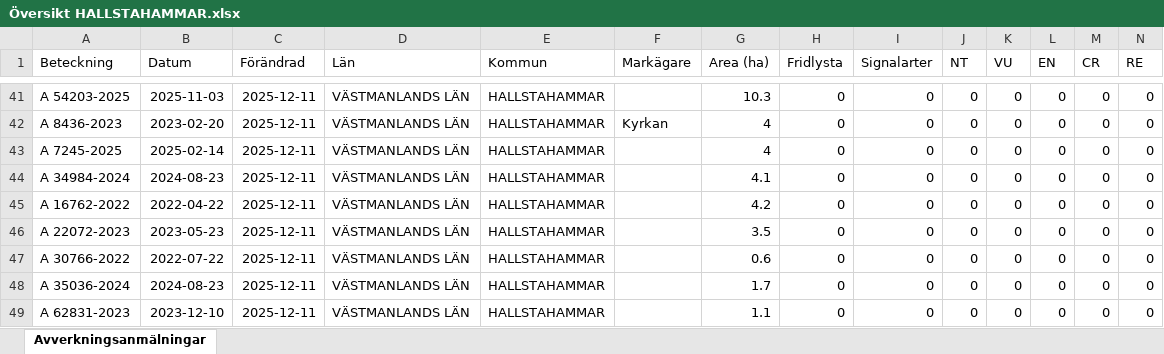
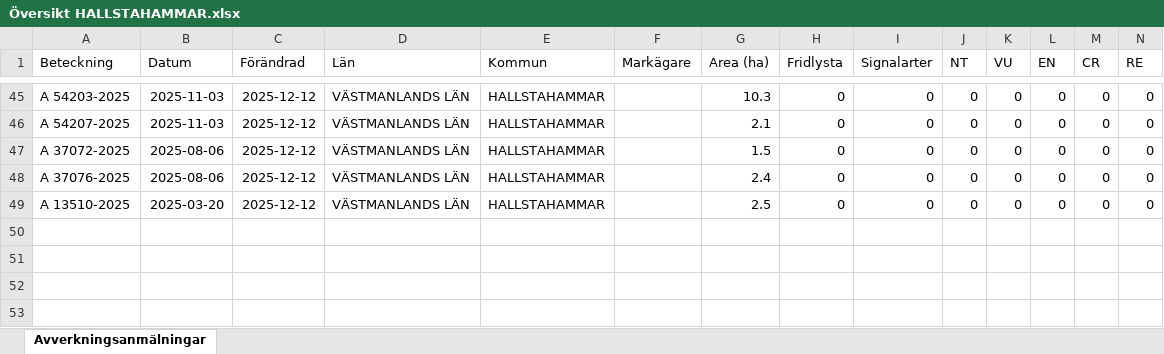
Before and after one commit to klasma/Logging_1961, an Excel workbook: Översikt HALLSTAHAMMAR.xlsx, sheet Avverkningsanmälningar, drawn as a sheet; only a part is shown, gaps mark what is left out; values as stored, in another font and other column widths than the file's, no borders; removed rows and columns are numbered as before the commit, all else as after; rows hold the shown columns only; the diff covers the shown part only; the diff names each change by its address in the sheet, - before the commit and + after, or states it on an @@ line.

```diff
--- a/Översikt HALLSTAHAMMAR.xlsx (sheet Avverkningsanmälningar)
+++ b/Översikt HALLSTAHAMMAR.xlsx (sheet Avverkningsanmälningar)
-C45 (Förändrad): 2025-12-11
+C45 (Förändrad): 2025-12-12
-row 42: A 8436-2023 | 2023-02-20 | 2025-12-11 | VÄSTMANLANDS LÄN | HALLSTAHAMMAR | Kyrkan | 4 | 0 | 0 | 0 | 0 | 0 | 0 | 0
-A46 (Beteckning): A 7245-2025
+A46 (Beteckning): A 54207-2025
-B46 (Datum): 2025-02-14
+B46 (Datum): 2025-11-03
-C46 (Förändrad): 2025-12-11
+C46 (Förändrad): 2025-12-12
-G46 (Area (ha)): 4
+G46 (Area (ha)): 2.1
-row 44: A 34984-2024 | 2024-08-23 | 2025-12-11 | VÄSTMANLANDS LÄN | HALLSTAHAMMAR |  | 4.1 | 0 | 0 | 0 | 0 | 0 | 0 | 0
-row 45: A 16762-2022 | 2022-04-22 | 2025-12-11 | VÄSTMANLANDS LÄN | HALLSTAHAMMAR |  | 4.2 | 0 | 0 | 0 | 0 | 0 | 0 | 0
-A47 (Beteckning): A 22072-2023
+A47 (Beteckning): A 37072-2025
-B47 (Datum): 2023-05-23
+B47 (Datum): 2025-08-06
-C47 (Förändrad): 2025-12-11
+C47 (Förändrad): 2025-12-12
-G47 (Area (ha)): 3.5
+G47 (Area (ha)): 1.5
-row 47: A 30766-2022 | 2022-07-22 | 2025-12-11 | VÄSTMANLANDS LÄN | HALLSTAHAMMAR |  | 0.6 | 0 | 0 | 0 | 0 | 0 | 0 | 0
-A48 (Beteckning): A 35036-2024
+A48 (Beteckning): A 37076-2025
-B48 (Datum): 2024-08-23
+B48 (Datum): 2025-08-06
-C48:C49 (Förändrad): 2025-12-11
+C48:C49 (Förändrad): 2025-12-12
-G48 (Area (ha)): 1.7
+G48 (Area (ha)): 2.4
-A49 (Beteckning): A 62831-2023
+A49 (Beteckning): A 13510-2025
-B49 (Datum): 2023-12-10
+B49 (Datum): 2025-03-20
-G49 (Area (ha)): 1.1
+G49 (Area (ha)): 2.5
```
Also changed, not shown: 16 added rows, 12 removed rows and 51 edited cells elsewhere in this sheet, artfynd/A 56759-2025 artfynd.xlsx, 5 other files.
